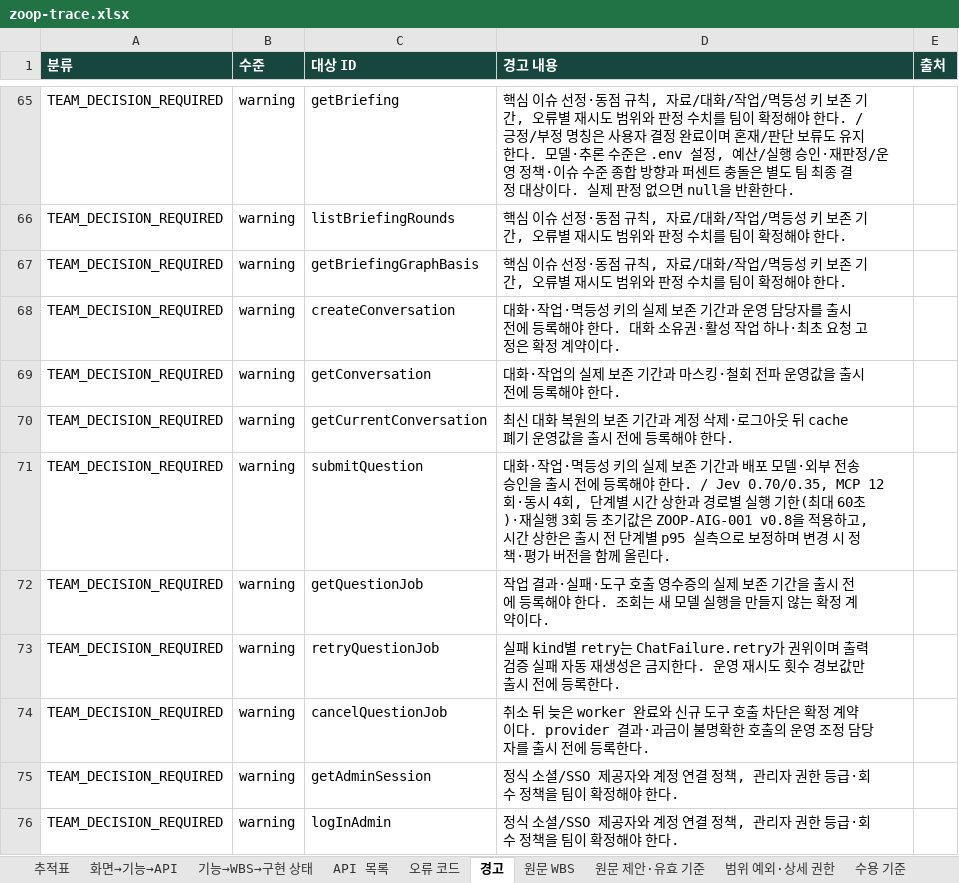
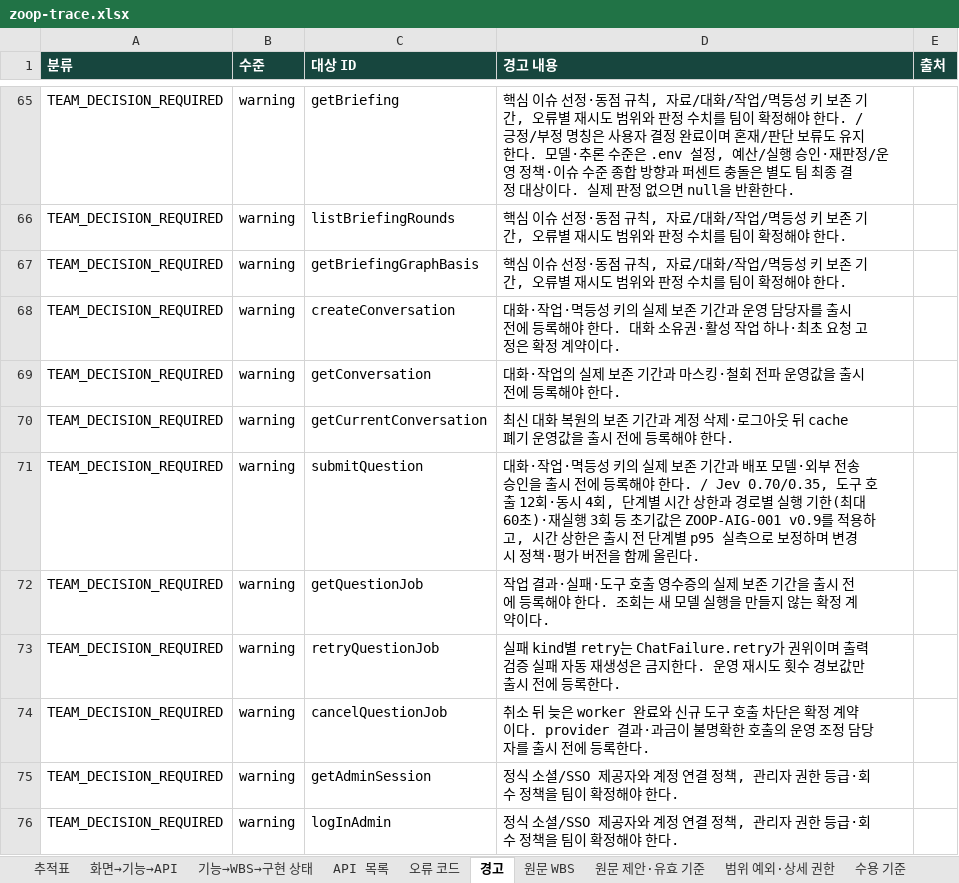
Before and after one commit to Donbug/zoop, an Excel workbook: docs/system/out/zoop-trace.xlsx, sheet 경고, drawn as a sheet; only a part is shown, gaps mark what is left out; values as stored, in another font and other column widths than the file's, no borders; the diff names each change by its address in the sheet, - before the commit and + after, or states it on an @@ line.

```diff
--- a/docs/system/out/zoop-trace.xlsx (sheet 경고)
+++ b/docs/system/out/zoop-trace.xlsx (sheet 경고)
-D71 (경고 내용): …. / Jev 0.70/0.35, MCP 12회·동시 4회, 단계별 시간 상한과 경로별 실행 기한(최대 60초)·재실행 3회 등 초기값은 ZOOP-AIG-001 v0.8을 적용하…
+D71 (경고 내용): …. / Jev 0.70/0.35, 도구 호출 12회·동시 4회, 단계별 시간 상한과 경로별 실행 기한(최대 60초)·재실행 3회 등 초기값은 ZOOP-AIG-001 v0.9를 적용하…
```
Also changed, not shown: sheet API 목록, 12 other files.
